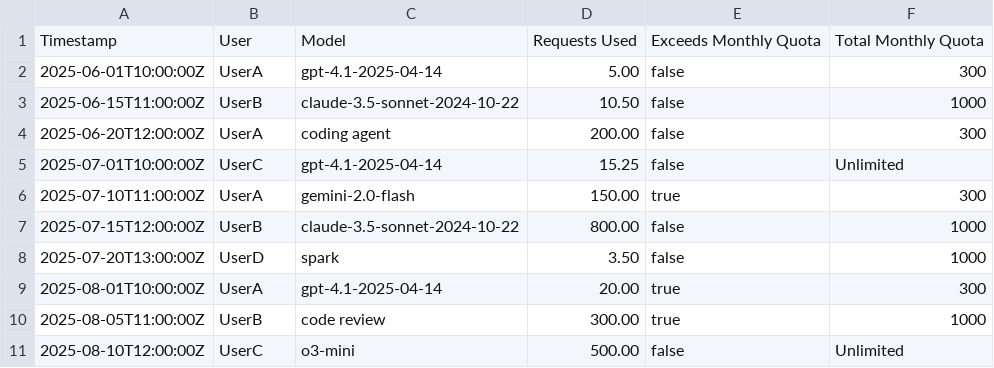
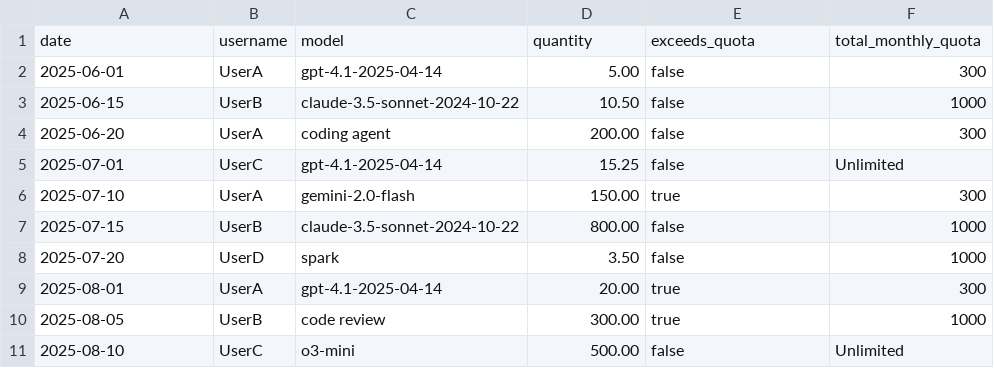
Before and after one commit to asizikov-demos/copilot-premium-requests-report-viewer, a CSV file: sample-data-mixed.csv, drawn as a sheet.

Commit message:
refactor(csv): standardize on expanded billing export (date, username, model, quantity)

```diff
--- a/sample-data-mixed.csv
+++ b/sample-data-mixed.csv
@@ -1,11 +1,11 @@
-Timestamp,User,Model,Requests Used,Exceeds Monthly Quota,Total Monthly Quota
-2025-06-01T10:00:00Z,UserA,gpt-4.1-2025-04-14,5.00,false,300
-2025-06-15T11:00:00Z,UserB,claude-3.5-sonnet-2024-10-22,10.50,false,1000
-2025-06-20T12:00:00Z,UserA,coding agent,200.00,false,300
-2025-07-01T10:00:00Z,UserC,gpt-4.1-2025-04-14,15.25,false,Unlimited
-2025-07-10T11:00:00Z,UserA,gemini-2.0-flash,150.00,true,300
-2025-07-15T12:00:00Z,UserB,claude-3.5-sonnet-2024-10-22,800.00,false,1000
-2025-07-20T13:00:00Z,UserD,spark,3.50,false,1000
-2025-08-01T10:00:00Z,UserA,gpt-4.1-2025-04-14,20.00,true,300
-2025-08-05T11:00:00Z,UserB,code review,300.00,true,1000
-2025-08-10T12:00:00Z,UserC,o3-mini,500.00,false,Unlimited
+date,username,model,quantity,exceeds_quota,total_monthly_quota
+2025-06-01,UserA,gpt-4.1-2025-04-14,5.00,false,300
+2025-06-15,UserB,claude-3.5-sonnet-2024-10-22,10.50,false,1000
+2025-06-20,UserA,coding agent,200.00,false,300
+2025-07-01,UserC,gpt-4.1-2025-04-14,15.25,false,Unlimited
+2025-07-10,UserA,gemini-2.0-flash,150.00,true,300
+2025-07-15,UserB,claude-3.5-sonnet-2024-10-22,800.00,false,1000
+2025-07-20,UserD,spark,3.50,false,1000
+2025-08-01,UserA,gpt-4.1-2025-04-14,20.00,true,300
+2025-08-05,UserB,code review,300.00,true,1000
+2025-08-10,UserC,o3-mini,500.00,false,Unlimited
```
Also changed, not shown: sample-data.csv, test-billing-boundaries.csv, 15 other files.
